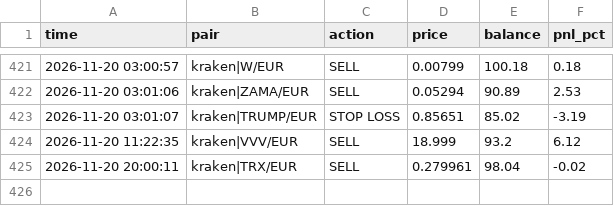
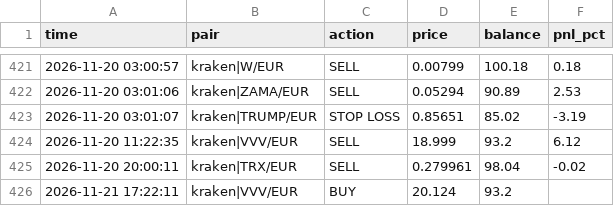
Before and after one commit to GoNowTaxi/Crypto_bot, a CSV file: trades.csv, drawn as a sheet; only a part is shown, gaps mark what is left out; the diff names each change by its address in the sheet, - before the commit and + after, or states it on an @@ line.

```diff
--- a/trades.csv
+++ b/trades.csv
+row 426: 2026-11-21 17:22:11 | kraken|VVV/EUR | BUY | 20.124 | 93.2
```
Also changed, not shown: 1 other file.
